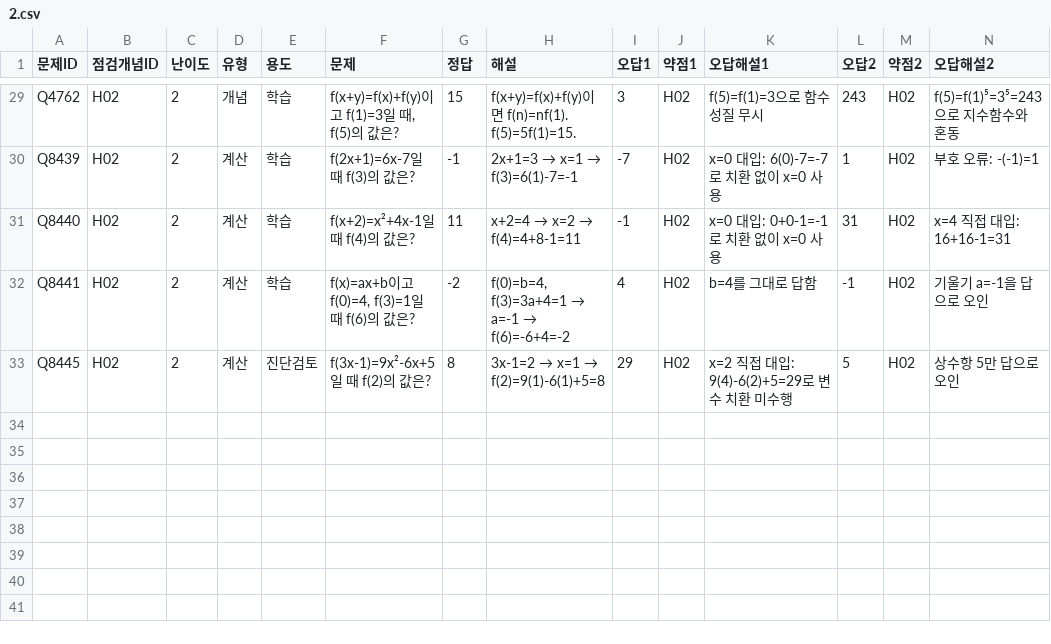
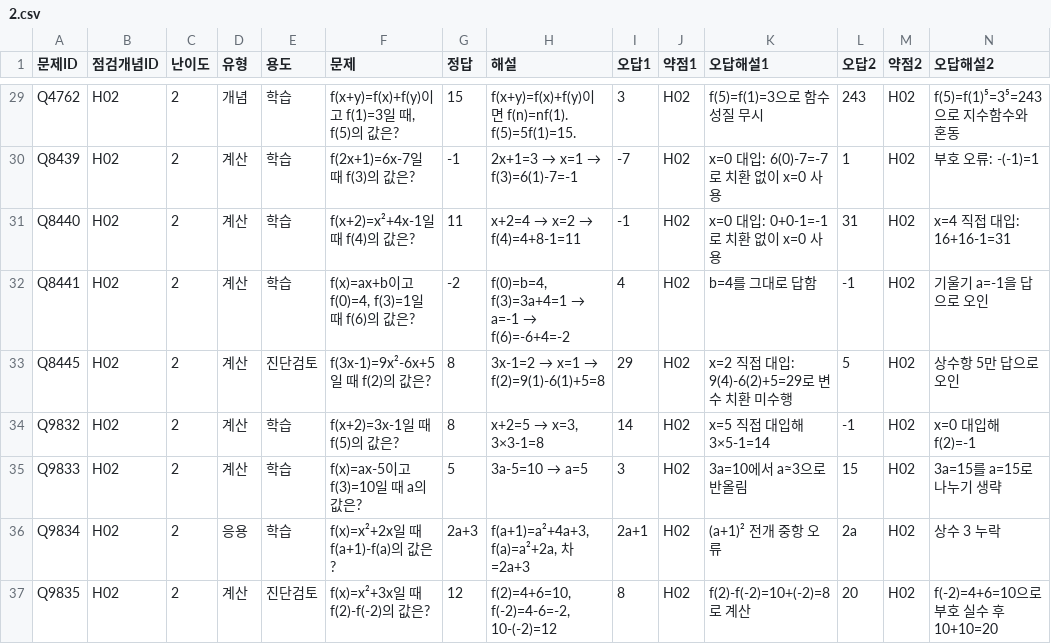
Before and after one commit to wataryu00-boop/math-diagnostic, a CSV file: problems/H02/2.csv, drawn as a sheet; only a part is shown, gaps mark what is left out; rows hold the shown columns only; the diff names each change by its address in the sheet, - before the commit and + after, or states it on an @@ line.

```diff
--- a/problems/H02/2.csv
+++ b/problems/H02/2.csv
+row 34: Q9832 | H02 | 2 | 계산 | 학습 | f(x+2)=3x-1일 때 f(5)의 값은? | 8 | x+2=5 → x=3, 3×3-1=8 | 14 | H02 | x=5 직접 대입해 3×5-1=14 | -1 | H02 | x=0 대입해 f(2)=-1
+row 35: Q9833 | H02 | 2 | 계산 | 학습 | f(x)=ax-5이고 f(3)=10일 때 a의 값은? | 5 | 3a-5=10 → a=5 | 3 | H02 | 3a=10에서 a≈3으로 반올림 | 15 | H02 | 3a=15를 a=15로 나누기 생략
+row 36: Q9834 | H02 | 2 | 응용 | 학습 | f(x)=x²+2x일 때 f(a+1)-f(a)의 값은? | 2a+3 | f(a+1)=a²+4a+3, f(a)=a²+2a, 차=2a+3 | 2a+1 | H02 | (a+1)² 전개 중항 오류 | 2a | H02 | 상수 3 누락
+row 37: Q9835 | H02 | 2 | 계산 | 진단검토 | f(x)=x²+3x일 때 f(2)-f(-2)의 값은? | 12 | f(2)=4+6=10, f(-2)=4-6=-2, 10-(-2)=12 | 8 | H02 | f(2)-f(-2)=10+(-2)=8로 계산 | 20 | H02 | f(-2)=4+6=10으로 부호 실수 후 10+10=20
```
Also changed, not shown: problems/H02/1.csv, problems/H02/3.csv.
